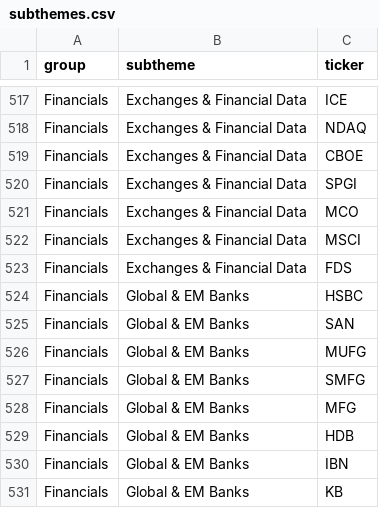
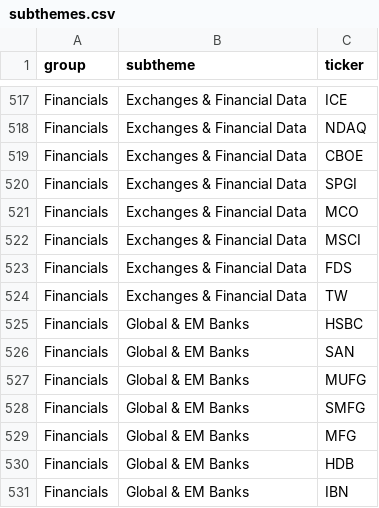
Before and after one commit to az123-stack/breadth-monitor, a CSV file: data/subthemes.csv, drawn as a sheet; only a part is shown, gaps mark what is left out; the shorter side is filled out with more unchanged rows.

```diff
--- a/data/subthemes.csv
+++ b/data/subthemes.csv
@@ -523,2 +523,3 @@ Financials,Exchanges & Financial Data,MSCI
 Financials,Exchanges & Financial Data,FDS
+Financials,Exchanges & Financial Data,TW
 Financials,Global & EM Banks,HSBC
```
Also changed, not shown: 2 other files.
